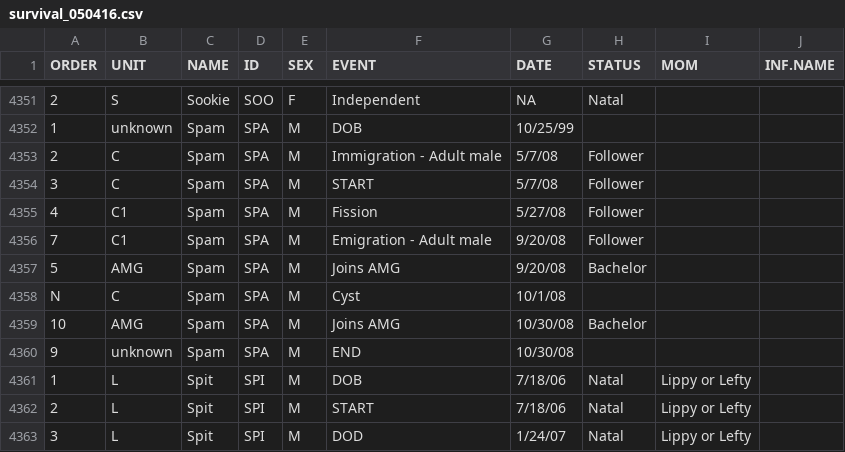
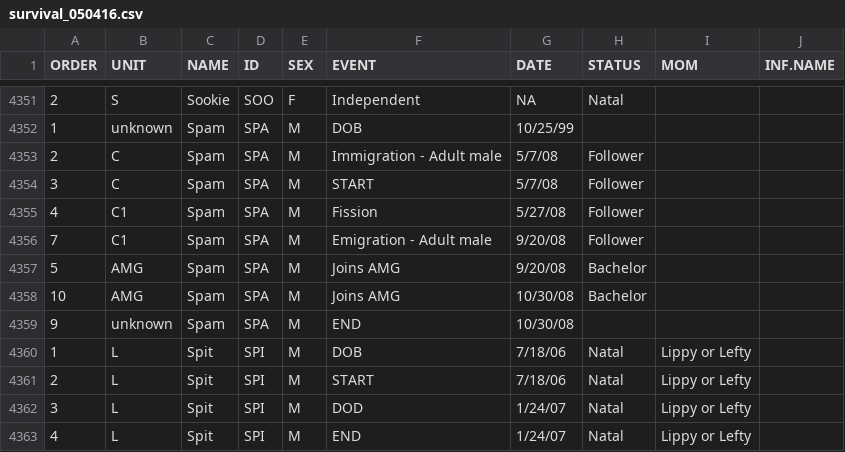
Before and after one commit to rgriff23/Gelada_parasites, a CSV file: Data/survival_050416.csv, drawn as a sheet; only a part is shown, gaps mark what is left out; the shorter side is filled out with more unchanged rows; the diff names each change by its address in the sheet, - before the commit and + after, or states it on an @@ line.

```diff
--- a/Data/survival_050416.csv
+++ b/Data/survival_050416.csv
-row 4358: N | C | Spam | SPA | M | Cyst | 10/1/08
```
Also changed, not shown: Data/lh_long.csv, Data/lh_wide.csv, 6 other files.
